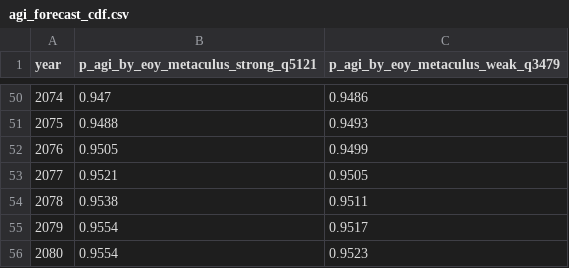
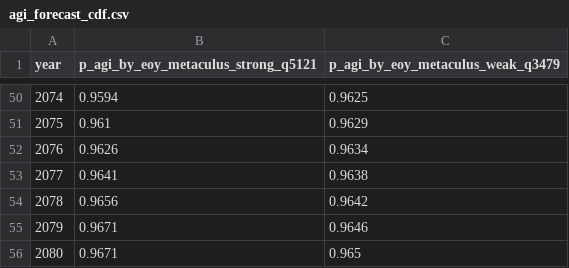
Before and after one commit to michaelzoorob/dpc-agi-timelines, a CSV file: data/agi_forecast_cdf.csv, drawn as a sheet; only a part is shown, gaps mark what is left out; the diff covers the shown part only.

```diff
--- a/data/agi_forecast_cdf.csv
+++ b/data/agi_forecast_cdf.csv
@@ -50,7 +50,7 @@ year,p_agi_by_eoy_metaculus_strong_q5121,p_agi_by_eoy_metaculus_weak_q3479
-2074,0.947,0.9486
-2075,0.9488,0.9493
-2076,0.9505,0.9499
-2077,0.9521,0.9505
-2078,0.9538,0.9511
-2079,0.9554,0.9517
-2080,0.9554,0.9523
+2074,0.9594,0.9625
+2075,0.961,0.9629
+2076,0.9626,0.9634
+2077,0.9641,0.9638
+2078,0.9656,0.9642
+2079,0.9671,0.9646
+2080,0.9671,0.965
```
Also changed, not shown: 96 edited cells elsewhere in this file, data/agi_timelines.csv, data/dpc_cases_combined.csv, 15 other files.
